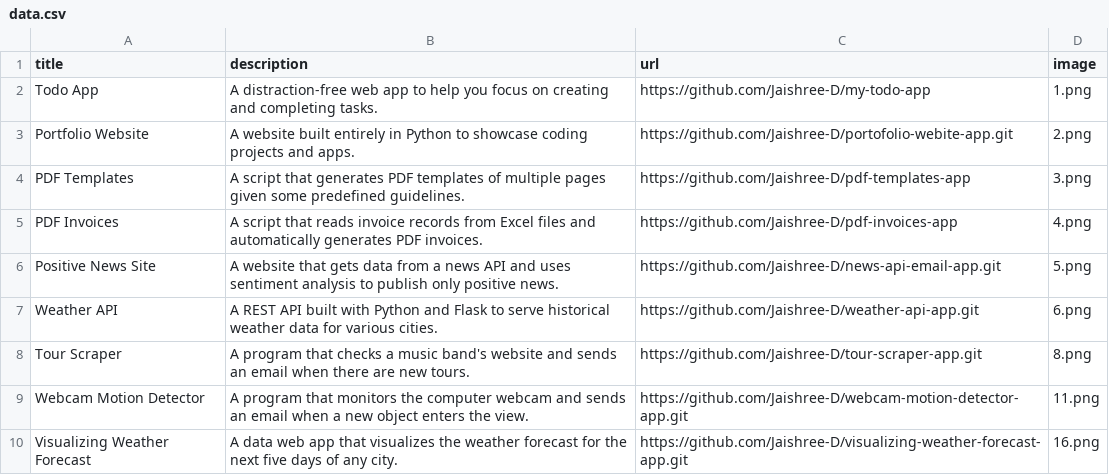
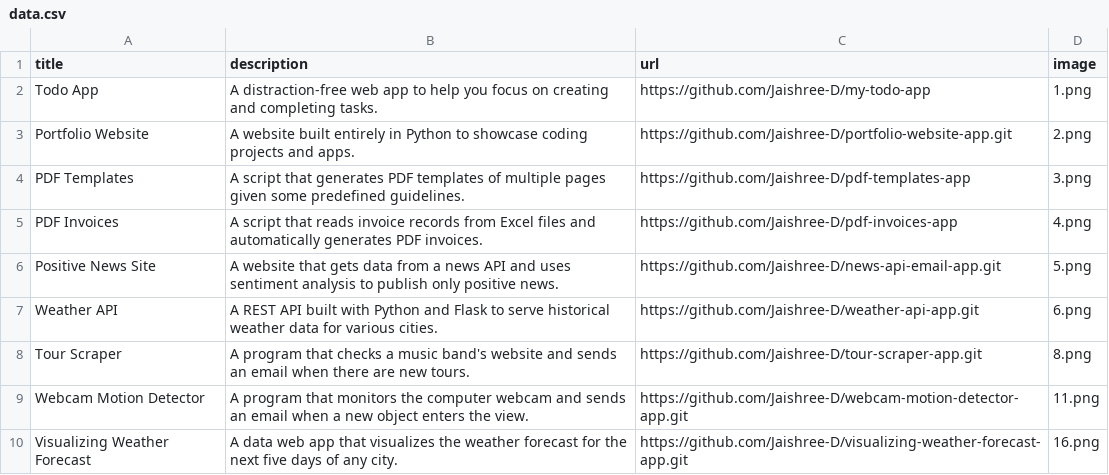
Before and after one commit to Jaishree-D/portfolio-website-app, a CSV file: data.csv, drawn as a sheet.

Commit message:
Final Commit-v1

```diff
--- a/data.csv
+++ b/data.csv
@@ -2,3 +2,3 @@ title;description;url;image
 Todo App;A distraction-free web app to help you focus on creating and completing tasks.;https://github.com/Jaishree-D/my-todo-app;1.png
-Portfolio Website;A website built entirely in Python to showcase coding projects and apps.;https://github.com/Jaishree-D/portofolio-webite-app.git;2.png
+Portfolio Website;A website built entirely in Python to showcase coding projects and apps.;https://github.com/Jaishree-D/portfolio-website-app.git;2.png
 PDF Templates;A script that generates PDF templates of multiple pages given some predefined guidelines.;https://github.com/Jaishree-D/pdf-templates-app;3.png
```
